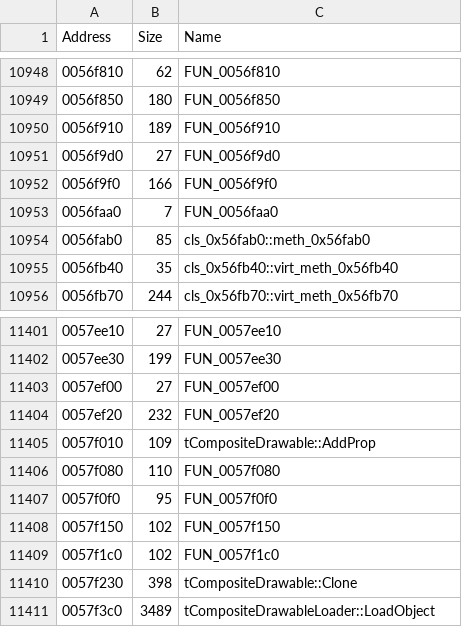
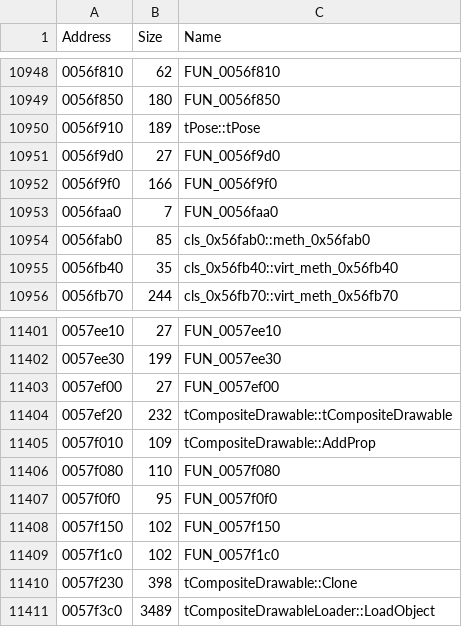
Before and after one commit to donutteam/shar-crash-analyser, a CSV file: Symbols/shar_symbols.csv, drawn as a sheet; only a part is shown, gaps mark what is left out.

Commit message:
Update shar_symbols.csv

```diff
--- a/Symbols/shar_symbols.csv
+++ b/Symbols/shar_symbols.csv
@@ -10949,3 +10949,3 @@
 "0056f850","180","FUN_0056f850"
-"0056f910","189","FUN_0056f910"
+"0056f910","189","tPose::tPose"
 "0056f9d0","27","FUN_0056f9d0"
@@ -11403,3 +11403,3 @@
 "0057ef00","27","FUN_0057ef00"
-"0057ef20","232","FUN_0057ef20"
+"0057ef20","232","tCompositeDrawable::tCompositeDrawable"
 "0057f010","109","tCompositeDrawable::AddProp"
```
